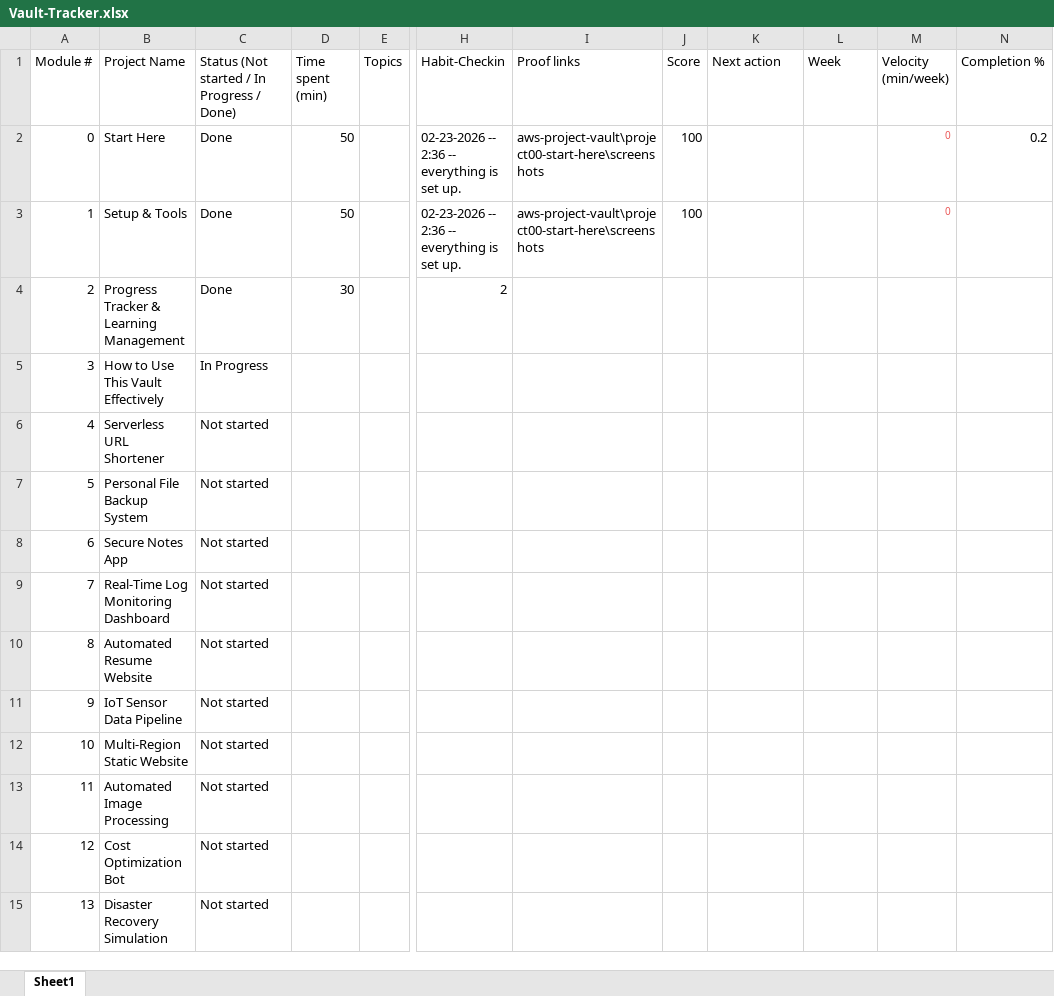
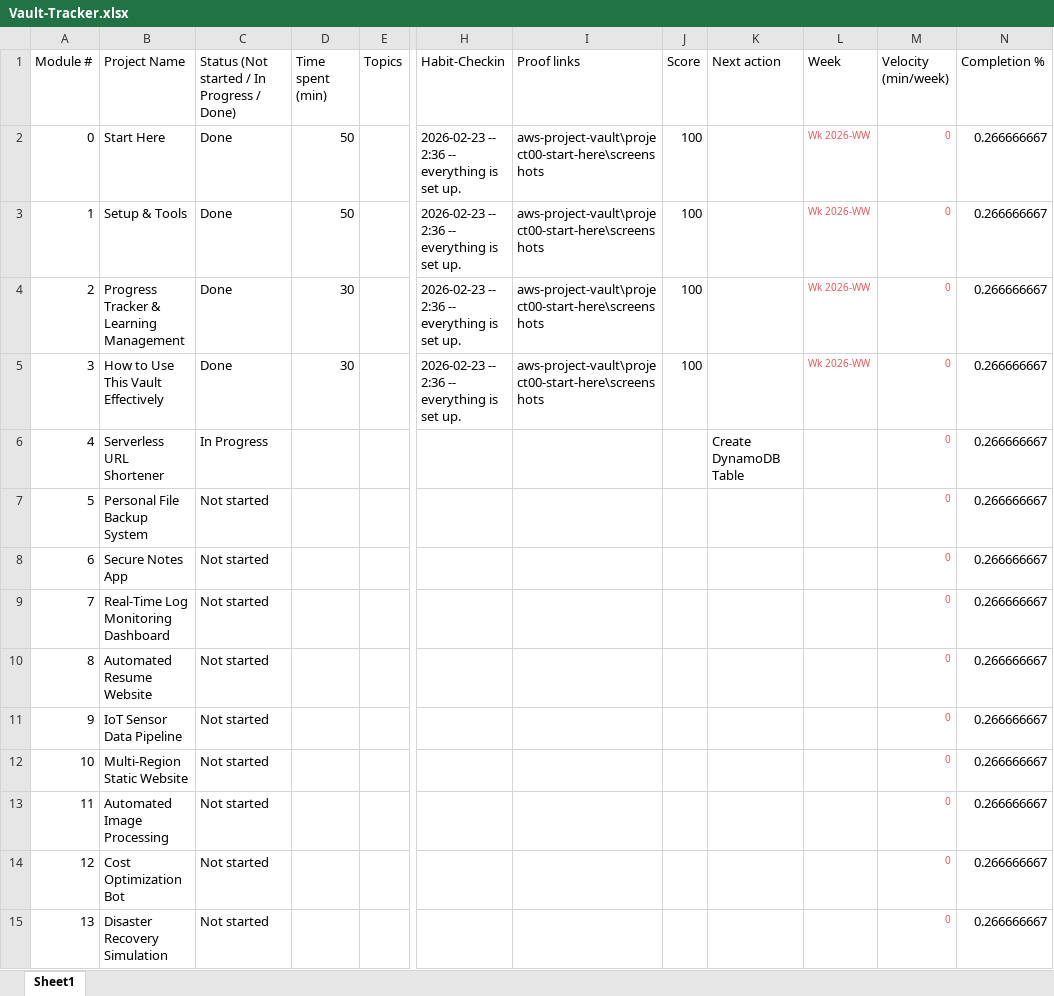
Before and after one commit to Zarkion/aws-project-vault, an Excel workbook: tracker/Vault-Tracker.xlsx, sheet Sheet1, drawn as a sheet; only a part is shown, gaps mark what is left out; values as stored, in another font and other column widths than the file's, no borders; the diff names each change by its address in the sheet, - before the commit and + after, or states it on an @@ line.

```diff
--- a/tracker/Vault-Tracker.xlsx (sheet Sheet1)
+++ b/tracker/Vault-Tracker.xlsx (sheet Sheet1)
-H2:H3 (Habit-Checkin): 02-23-2026 -- 2:36 -- everything is set up.
+H2:H3 (Habit-Checkin): 2026-02-23 -- 2:36 -- everything is set up.
-L2:L5 (Week): (empty)
+L2:L5 (Week): Wk 2026-WW
-N2 (Completion %): 0.2
+N2 (Completion %): 0.266666667
-N3:N15 (Completion %): (empty)
+N3:N15 (Completion %): 0.266666667
-H4 (Habit-Checkin): 2
+H4 (Habit-Checkin): 2026-02-23 -- 2:36 -- everything is set up.
-I4:I5 (Proof links): (empty)
+I4:I5 (Proof links): aws-project-vault\project00-start-here\screenshots
-J4:J5 (Score): (empty)
+J4:J5 (Score): 100
-M4:M15 (Velocity (min/week)): (empty)
+M4:M15 (Velocity (min/week)): 0
-C5: In Progress
+C5: Done
-D5 (Time spent (min)): (empty)
+D5 (Time spent (min)): 30
-H5 (Habit-Checkin): (empty)
+H5 (Habit-Checkin): 2026-02-23 -- 2:36 -- everything is set up.
-C6: Not started
+C6: In Progress
-K6 (Next action): (empty)
+K6 (Next action): Create DynamoDB Table
```
Also changed, not shown: formulas that keep their value, 12 other files.
